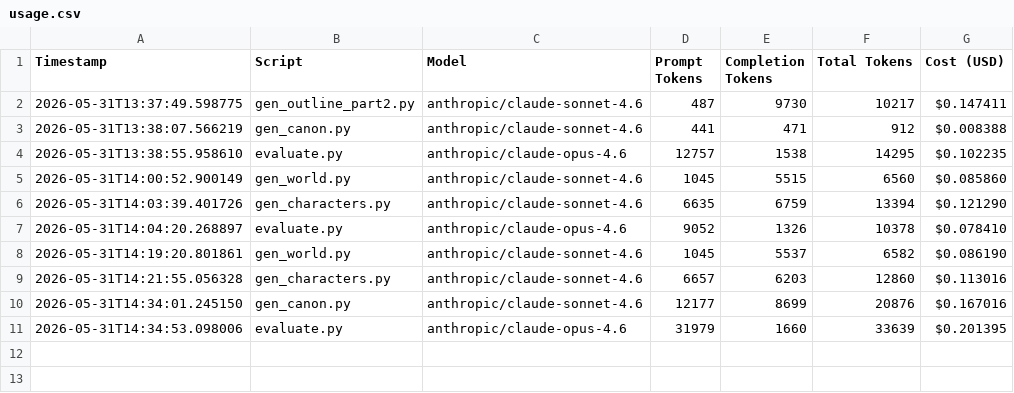
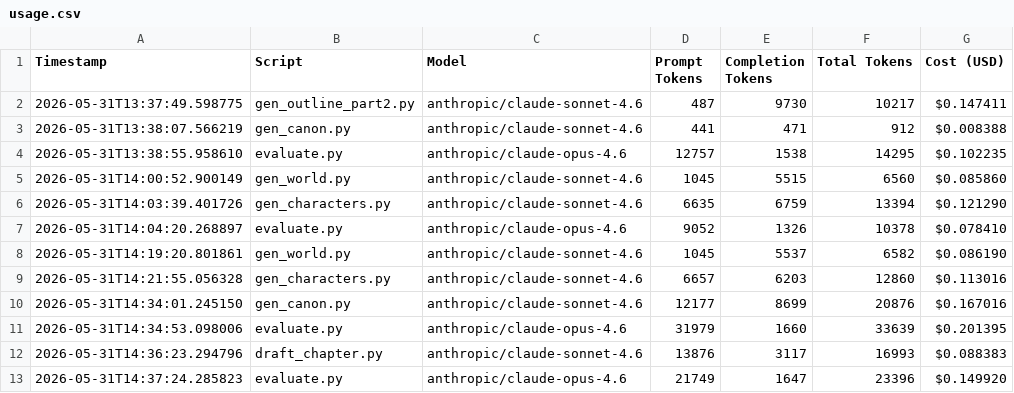
Before and after one commit to blossomz37/autonovel-remix, a CSV file: workspace/data/usage.csv, drawn as a sheet; the diff names each change by its address in the sheet, - before the commit and + after, or states it on an @@ line.

```diff
--- a/workspace/data/usage.csv
+++ b/workspace/data/usage.csv
+row 12: 2026-05-31T14:36:23.294796 | draft_chapter.py | anthropic/claude-sonnet-4.6 | 13876 | 3117 | 16993 | $0.088383
+row 13: 2026-05-31T14:37:24.285823 | evaluate.py | anthropic/claude-opus-4.6 | 21749 | 1647 | 23396 | $0.149920
```
Also changed, not shown: workspace/results.tsv, 2 other files.
